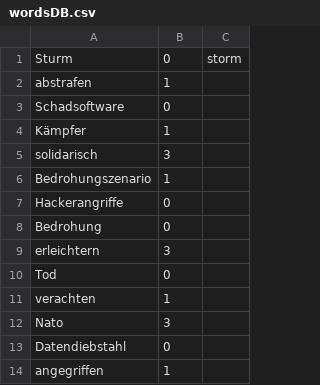
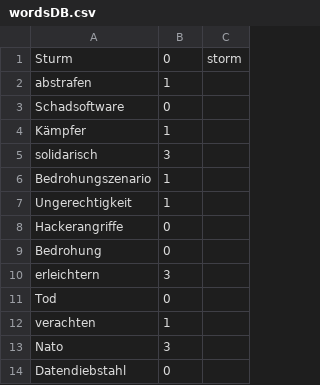
Before and after one commit to AudiophileDev/T2M, a CSV file: wordsDB.csv, drawn as a sheet; only a part is shown; the shorter side is filled out with more unchanged rows; the diff names each change by its address in the sheet, - before the commit and + after, or states it on an @@ line.

Commit message:
Improved text analyser and renamed various classes
 - Database linking is now done in the sentence class
 - Every word is wrapped in a object and linked to the corresponding database entry
 - Added missing documentation

```diff
--- a/wordsDB.csv
+++ b/wordsDB.csv
+row 7: Ungerechtigkeit | 1
```
Also changed, not shown: 9 other files.
